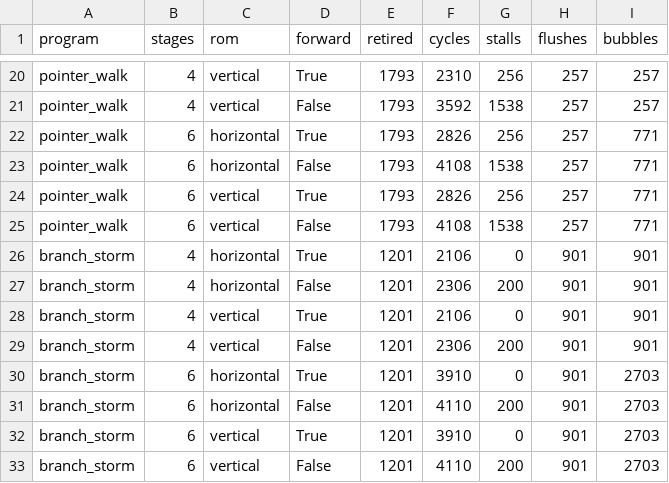
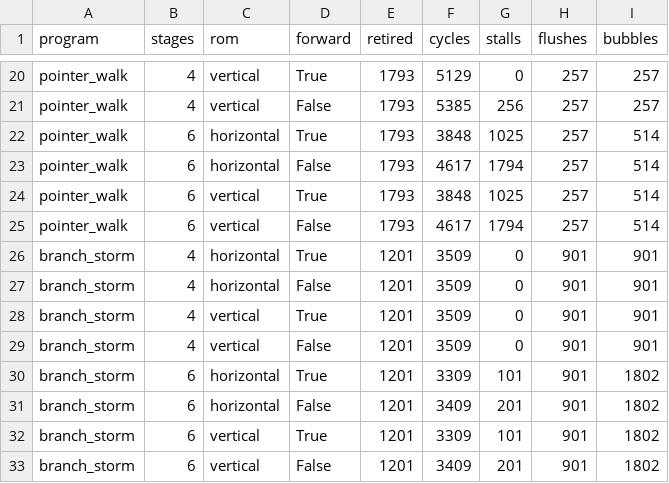
Before and after one commit to AkaalkiratSingh/RISCY-STUFF, a CSV file: docs/evaluation_results.csv, drawn as a sheet; only a part is shown, gaps mark what is left out; the diff covers the shown part only; the diff names each change by its address in the sheet, - before the commit and + after, or states it on an @@ line.

```diff
--- a/docs/evaluation_results.csv
+++ b/docs/evaluation_results.csv
-F20 (cycles): 2310
+F20 (cycles): 5129
-G20 (stalls): 256
+G20 (stalls): 0
-F21 (cycles): 3592
+F21 (cycles): 5385
-G21 (stalls): 1538
+G21 (stalls): 256
-F22 (cycles): 2826
+F22 (cycles): 3848
-G22 (stalls): 256
+G22 (stalls): 1025
-I22:I25 (bubbles): 771
+I22:I25 (bubbles): 514
-F23 (cycles): 4108
+F23 (cycles): 4617
-G23 (stalls): 1538
+G23 (stalls): 1794
-F24 (cycles): 2826
+F24 (cycles): 3848
-G24 (stalls): 256
+G24 (stalls): 1025
-F25 (cycles): 4108
+F25 (cycles): 4617
-G25 (stalls): 1538
+G25 (stalls): 1794
-F26 (cycles): 2106
+F26 (cycles): 3509
-F27 (cycles): 2306
+F27 (cycles): 3509
-G27 (stalls): 200
+G27 (stalls): 0
-F28 (cycles): 2106
+F28 (cycles): 3509
-F29 (cycles): 2306
+F29 (cycles): 3509
-G29 (stalls): 200
+G29 (stalls): 0
-F30 (cycles): 3910
+F30 (cycles): 3309
-G30 (stalls): 0
+G30 (stalls): 101
-I30:I33 (bubbles): 2703
+I30:I33 (bubbles): 1802
-F31 (cycles): 4110
+F31 (cycles): 3409
-G31 (stalls): 200
+G31 (stalls): 201
-F32 (cycles): 3910
+F32 (cycles): 3309
-G32 (stalls): 0
+G32 (stalls): 101
-F33 (cycles): 4110
+F33 (cycles): 3409
-G33 (stalls): 200
+G33 (stalls): 201
```
Also changed, not shown: 38 edited cells elsewhere in this file, processor_benchmark/baseline_results.csv, 8 other files.
